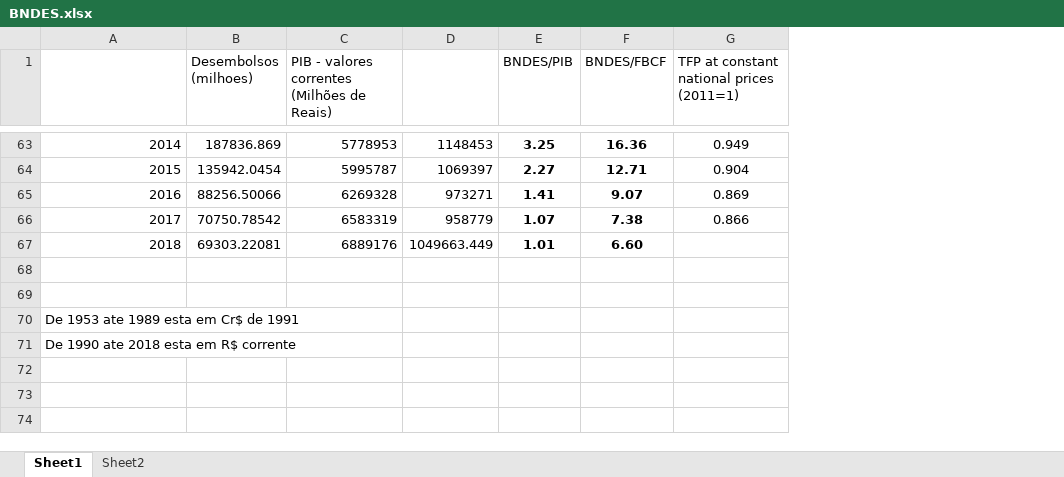
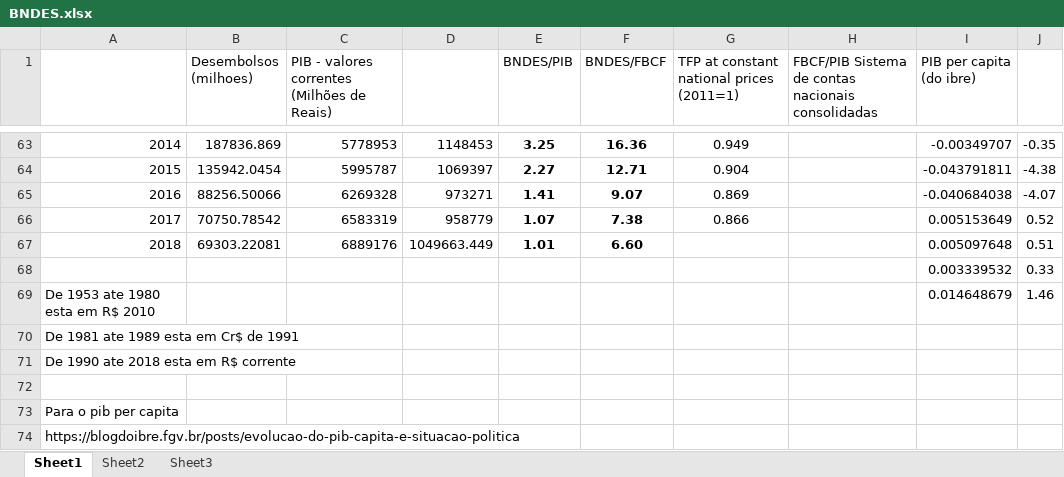
Before and after one commit to manfredinid/Matlab-Codes, an Excel workbook: TVP-VAR_difusa_e_MQO/BNDES.xlsx, sheet Sheet1, drawn as a sheet; only a part is shown, gaps mark what is left out; values as stored, in another font and other column widths than the file's, no borders; the diff covers the shown part only; the diff names each change by its address in the sheet, - before the commit and + after, or states it on an @@ line.

```diff
--- a/TVP-VAR_difusa_e_MQO/BNDES.xlsx (sheet Sheet1)
+++ b/TVP-VAR_difusa_e_MQO/BNDES.xlsx (sheet Sheet1)
+sheet tab: Sheet3
+column H, row 1: FBCF/PIB Sistema de contas nacionais consolidadas
+column I (PIB per capita (do ibre)), rows 63-69: -0.00349707 | -0.043791811 | -0.040684038 | 0.005153649 | 0.005097648 | 0.003339532 | 0.014648679
+column J, rows 63-69: -0.35 | -4.38 | -4.07 | 0.52 | 0.51 | 0.33 | 1.46
-row 68: (empty)
+row 68:  |  |  |  |  |  |  |  | 0.003339532 | 0.33
-row 69: (empty)
+row 69: De 1953 ate 1980 esta em R$ 2010 |  |  |  |  |  |  |  | 0.014648679 | 1.46
@@ column A renumbered in row 70 @@
+row 72: (empty)
+row 73: Para o pib per capita
+row 74: https://blogdoibre.fgv.br/posts/evolucao-do-pib-capita-e-situacao-politica
```
Also changed, not shown: 28 added rows, 28 removed rows, 18 edited cells and cell formats elsewhere in this sheet, sheet Sheet2.
